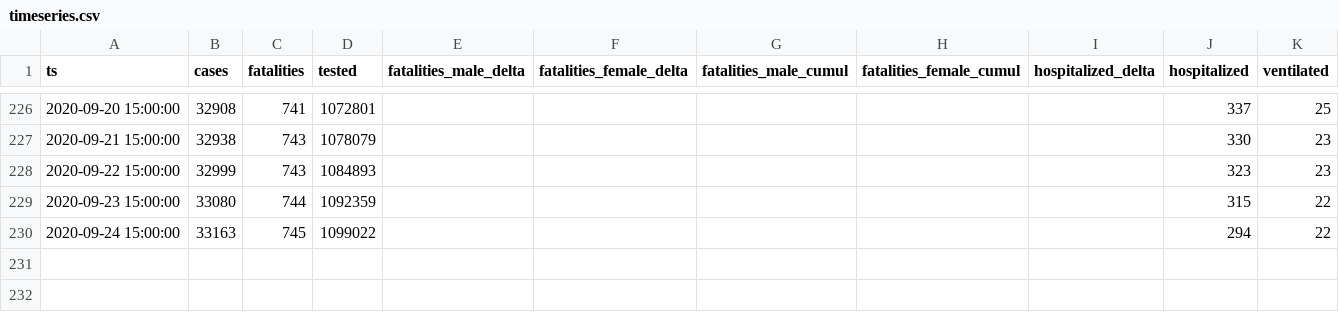
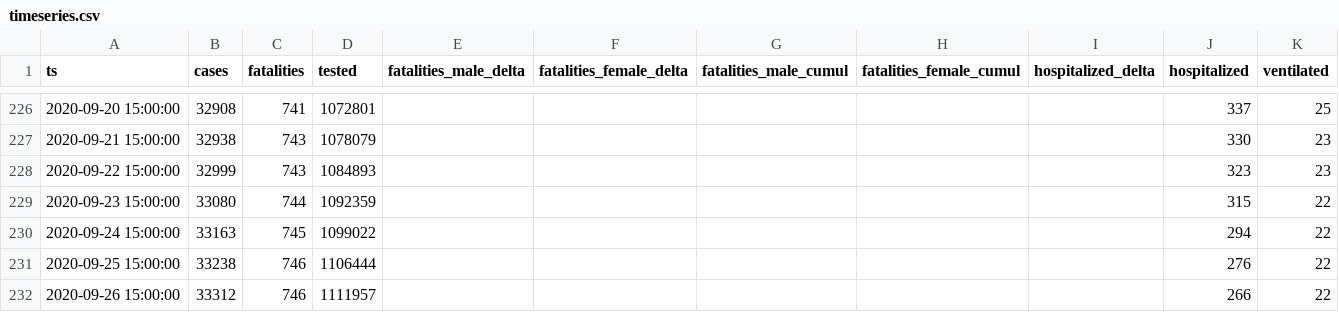
Before and after one commit to aleksandar-jovicic/COVID19-Serbia, a CSV file: timeseries.csv, drawn as a sheet; only a part is shown, gaps mark what is left out.

Commit message:
Latest situation [2020-09-26]

```diff
--- a/timeseries.csv
+++ b/timeseries.csv
@@ -230 +230,3 @@ ts,cases,fatalities,tested,fatalities_male_delta,fatalities_female_delta,fatalit
 2020-09-24 15:00:00,33163,745,1099022,,,,,,294,22
+2020-09-25 15:00:00,33238,746,1106444,,,,,,276,22
+2020-09-26 15:00:00,33312,746,1111957,,,,,,266,22
```
